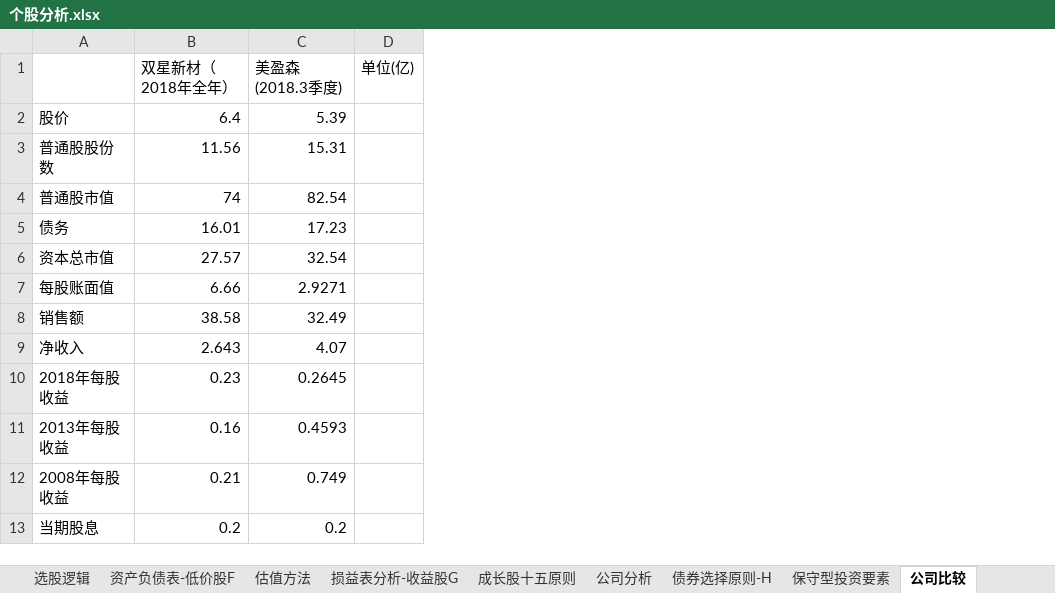
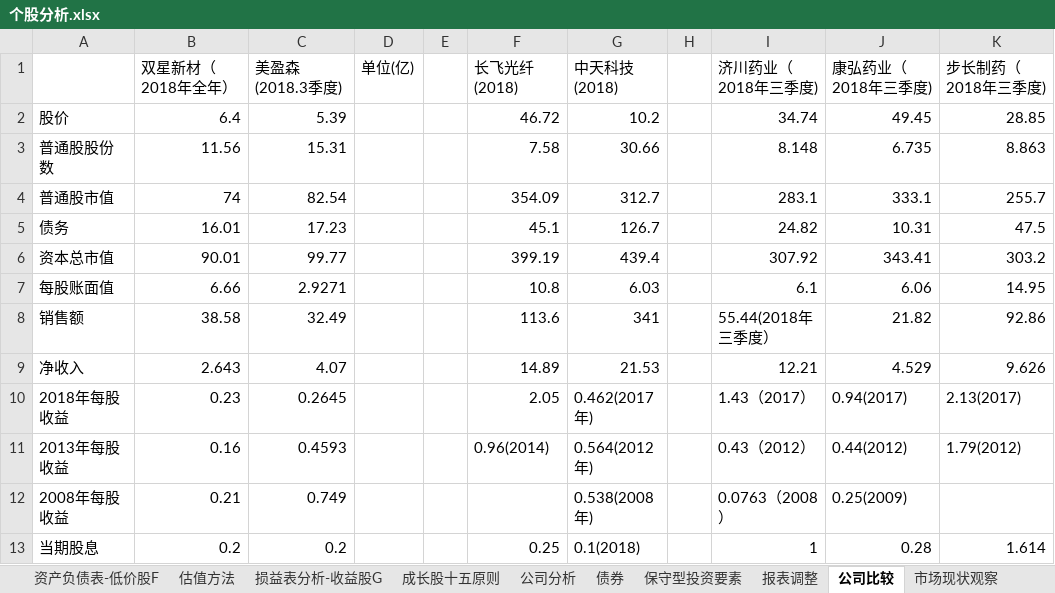
Before and after one commit to wangmin1987/analyze, an Excel workbook: 个股分析.xlsx, sheet 公司比较, drawn as a sheet; only a part is shown; values as stored, in another font and other column widths than the file's, no borders; removed rows and columns are numbered as before the commit, all else as after; the diff covers the shown part only; the diff names each change by its address in the sheet, - before the commit and + after, or states it on an @@ line.

```diff
--- a/个股分析.xlsx (sheet 公司比较)
+++ b/个股分析.xlsx (sheet 公司比较)
-sheet tab: 债券选择原则-H
+sheet tab: 债券
-sheet tab: 选股逻辑
+sheet tab: 报表调整
+sheet tab: 市场现状观察
+column E, empty
+column F (长飞光纤(2018)), rows 2-5: 46.72 | 7.58 | 354.09 | 45.1; rows 7-13: 10.8 | 113.6 | 14.89 | 2.05 | 0.96(2014) |  | 0.25
+column G (中天科技(2018)), rows 2-5: 10.2 | 30.66 | 312.7 | 126.7; rows 7-13: 6.03 | 341 | 21.53 | 0.462(2017年) | 0.564(2012年) | 0.538(2008年) | 0.1(2018)
+column H, empty
+column I (济川药业（2018年三季度)), rows 2-5: 34.74 | 8.148 | 283.1 | 24.82; rows 7-13: 6.1 | 55.44(2018年三季度） | 12.21 | 1.43（2017） | 0.43（2012） | 0.0763（2008） | 1
+column J (康弘药业（2018年三季度)), rows 2-5: 49.45 | 6.735 | 333.1 | 10.31; rows 7-13: 6.06 | 21.82 | 4.529 | 0.94(2017) | 0.44(2012) | 0.25(2009) | 0.28
+column K (步长制药（2018年三季度)), rows 2-5: 28.85 | 8.863 | 255.7 | 47.5; rows 7-13: 14.95 | 92.86 | 9.626 | 2.13(2017) | 1.79(2012) |  | 1.614
-row 6: 资本总市值 | 27.57 | 32.54
+row 6: 资本总市值 | 90.01 | 99.77 |  |  | 399.19 | 439.4 |  | 307.92 | 343.41 | 303.2
```
Also changed, not shown: 35 added rows elsewhere in this sheet, sheet 债券, charts or pictures.
